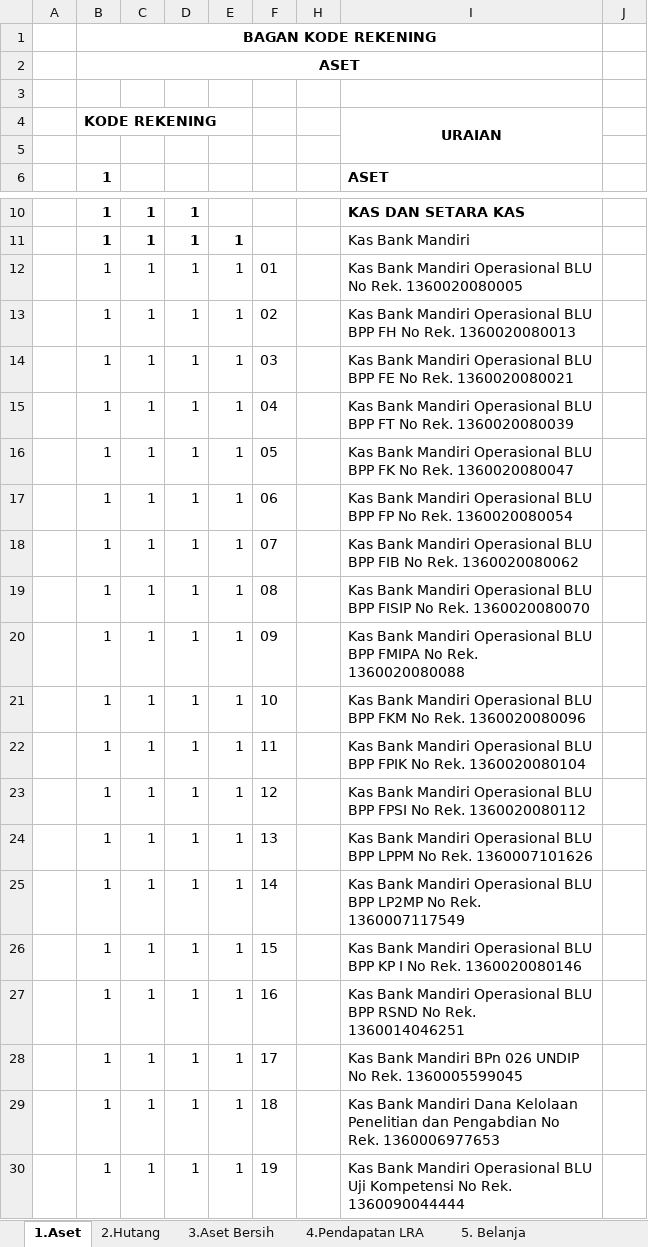
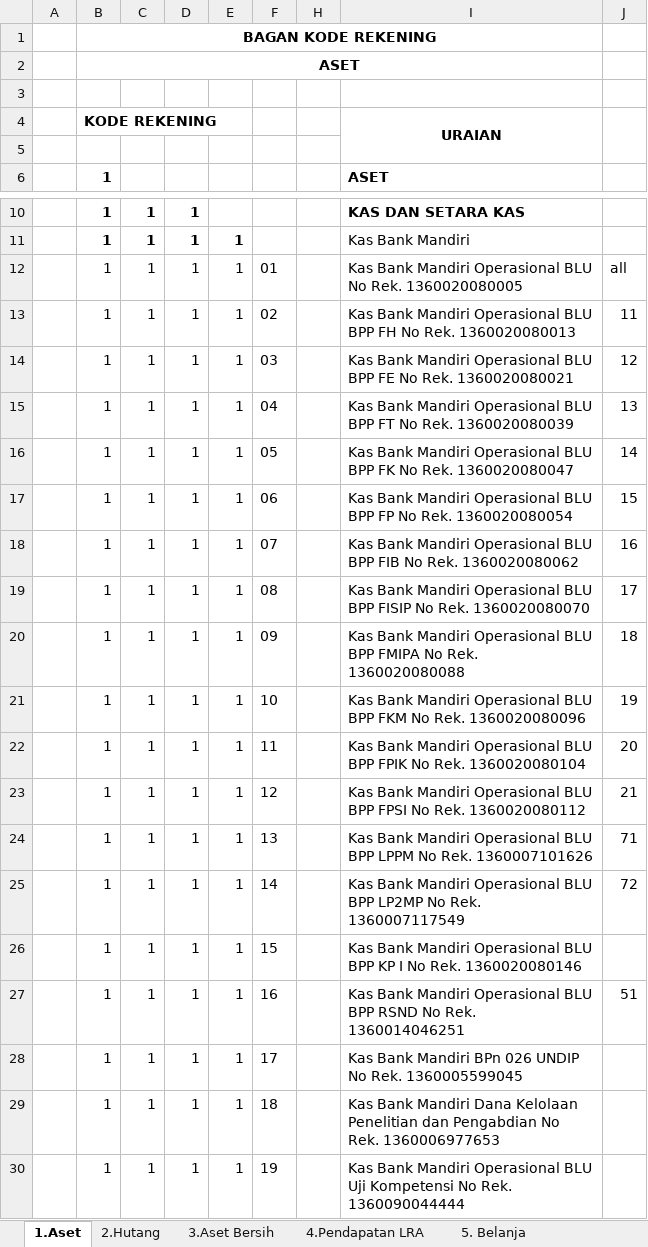
Before and after one commit to rusli-nasir/siak2018, an Excel workbook: data_pendukung/KODE AKUN 2017 - Revisi.xlsx, sheet 1.Aset, drawn as a sheet; only a part is shown, gaps mark what is left out; values as stored, in another font and other column widths than the file's, no borders; the diff names each change by its address in the sheet, - before the commit and + after, or states it on an @@ line.

Commit message:
SAL jurnal rsa + spm , tabel akun2 + pejabat

```diff
--- a/data_pendukung/KODE AKUN 2017 - Revisi.xlsx (sheet 1.Aset)
+++ b/data_pendukung/KODE AKUN 2017 - Revisi.xlsx (sheet 1.Aset)
+J4:J5 merged
-J12: (empty)
+J12: all
-J13: (empty)
+J13: 11
-J14: (empty)
+J14: 12
-J15: (empty)
+J15: 13
-J16: (empty)
+J16: 14
-J17: (empty)
+J17: 15
-J18: (empty)
+J18: 16
-J19: (empty)
+J19: 17
-J20: (empty)
+J20: 18
-J21: (empty)
+J21: 19
-J22: (empty)
+J22: 20
-J23: (empty)
+J23: 21
-J24: (empty)
+J24: 71
-J25: (empty)
+J25: 72
-J27: (empty)
+J27: 51
```
Also changed, not shown: sheet 9. SAL, hidden cells, charts or pictures, data_pendukung/Nama Pejabat (1).xlsx, 12 other files.
